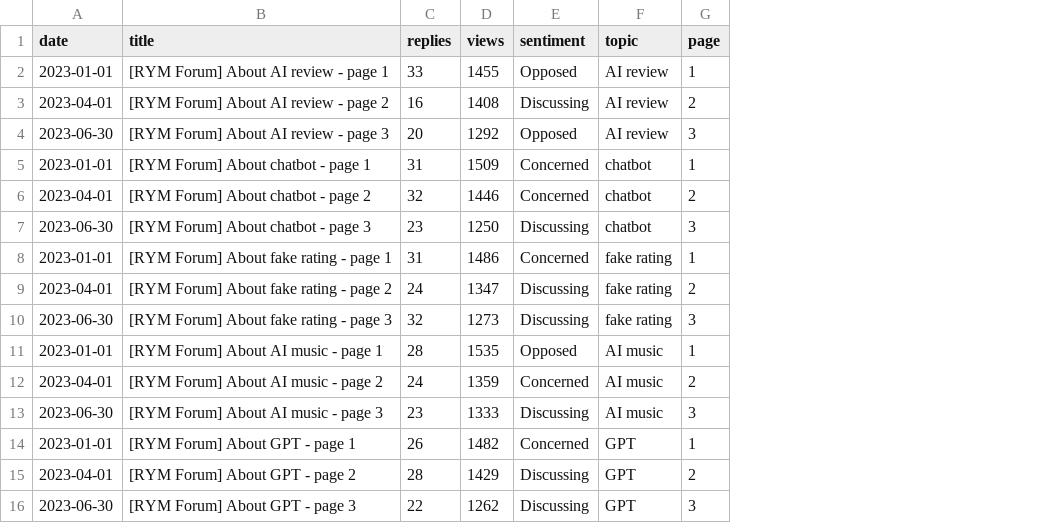
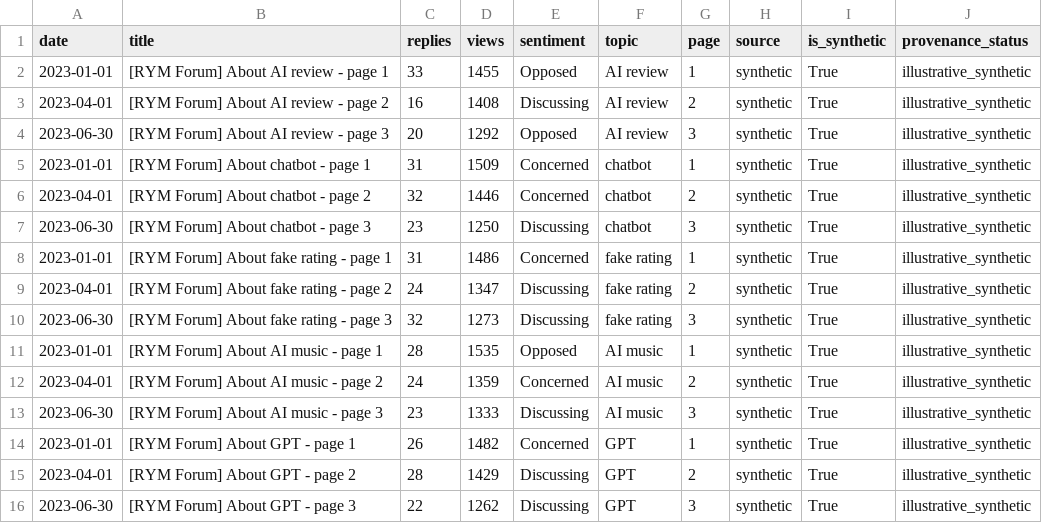
Before and after one commit to SunRunJie/AI-Driven-Transformation-of-Music-Information-Ecosystems, a CSV file: data/raw/rym_forum_ai_discussions.csv, drawn as a sheet; the diff names each change by its address in the sheet, - before the commit and + after, or states it on an @@ line.

Commit message:
Add observed AOTY/RYM evidence and revise final research report
- Added documented AOTY and RYM archive datasets with source metadata, dates, licenses, and checksums.
- Implemented reproducible archive loading, exact cross-platform album matching, concentration analysis, and genre-level analysis.
- Rebuilt key figures using observed data and published critic excerpts.
- Retained synthetic data only for explicit structural-break method checks and scenario analysis.
- Revised the report, summary, notes, and methodology to reflect the new evidence while preserving all 23 image references.
- Verified both analysis pipelines, all 12 figures, notebook JSON, source checksums, and reported statistics.

```diff
--- a/data/raw/rym_forum_ai_discussions.csv
+++ b/data/raw/rym_forum_ai_discussions.csv
+column H (source), rows 2-16: all synthetic
+column I (is_synthetic), rows 2-16: all True
+column J (provenance_status), rows 2-16: all illustrative_synthetic
```
Also changed, not shown: 53 other files.
